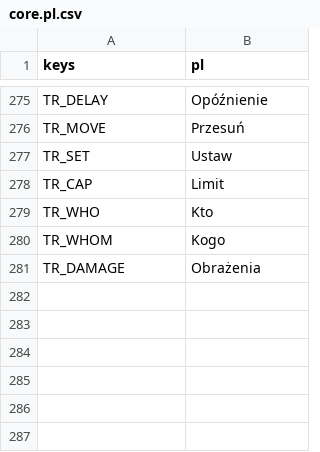
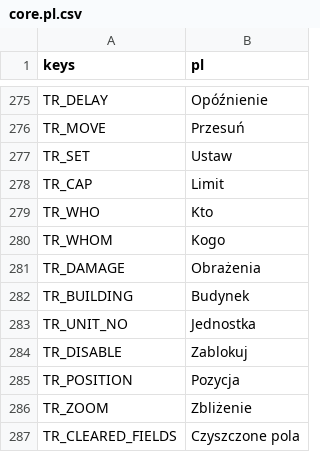
Before and after one commit to P1X-in/tanks-of-freedom-ii, a CSV file: assets/translations/core.pl.csv, drawn as a sheet; only a part is shown, gaps mark what is left out; the diff names each change by its address in the sheet, - before the commit and + after, or states it on an @@ line.

```diff
--- a/assets/translations/core.pl.csv
+++ b/assets/translations/core.pl.csv
+row 282: TR_BUILDING | Budynek
+row 283: TR_UNIT_NO | Jednostka
+row 284: TR_DISABLE | Zablokuj
+row 285: TR_POSITION | Pozycja
+row 286: TR_ZOOM | Zbliżenie
+row 287: TR_CLEARED_FIELDS | Czyszczone pola
```
Also changed, not shown: assets/translations/core.en.csv, 14 other files.
